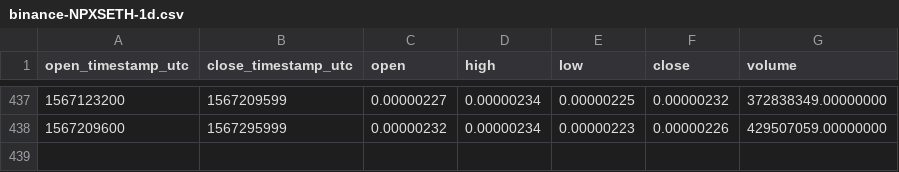
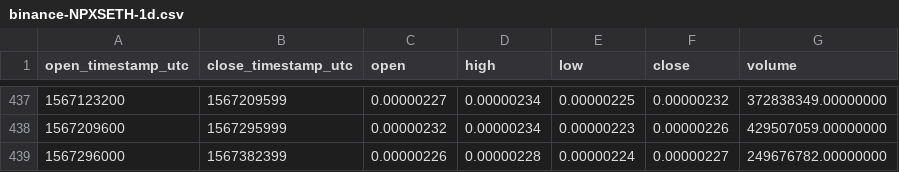
Before and after one commit to cryptobigbro/binance-NPXSETH, a CSV file: binance-NPXSETH-1d.csv, drawn as a sheet; only a part is shown, gaps mark what is left out.

```diff
--- a/binance-NPXSETH-1d.csv
+++ b/binance-NPXSETH-1d.csv
@@ -438 +438,2 @@ open_timestamp_utc,close_timestamp_utc,open,high,low,close,volume
 1567209600,1567295999,0.00000232,0.00000234,0.00000223,0.00000226,429507059.00000000
+1567296000,1567382399,0.00000226,0.00000228,0.00000224,0.00000227,249676782.00000000
```
Also changed, not shown: binance-NPXSETH-1h.csv.
